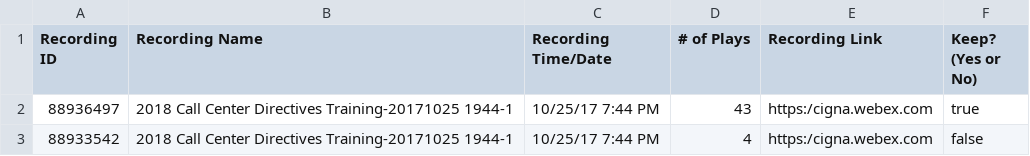
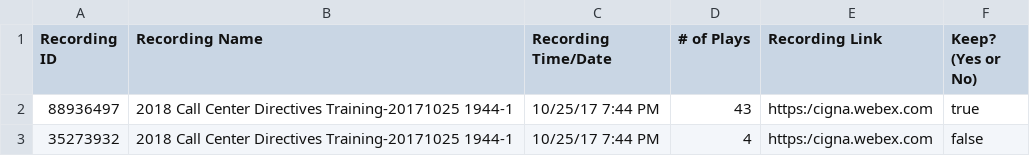
Before and after one commit to bncorbet/WebExRecording, a CSV file: TestUser.csv, drawn as a sheet.

```diff
--- a/TestUser.csv
+++ b/TestUser.csv
@@ -2,2 +2,2 @@ Recording ID,Recording Name,Recording Time/Date,# of Plays,Recording Link,Keep?
 88936497,2018 Call Center Directives Training-20171025 1944-1,10/25/17 7:44 PM,43,https:/cigna.webex.com,true
-88933542,2018 Call Center Directives Training-20171025 1944-1,10/25/17 7:44 PM,4,https:/cigna.webex.com,false
+35273932,2018 Call Center Directives Training-20171025 1944-1,10/25/17 7:44 PM,4,https:/cigna.webex.com,false
```
Also changed, not shown: 2 other files.
